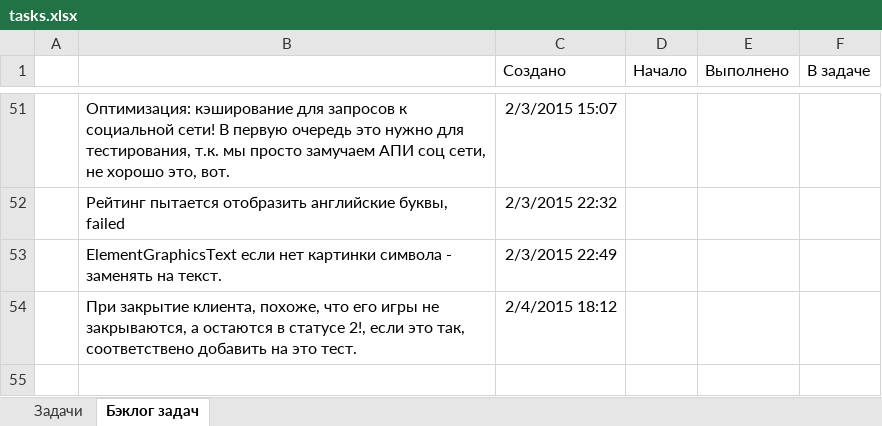
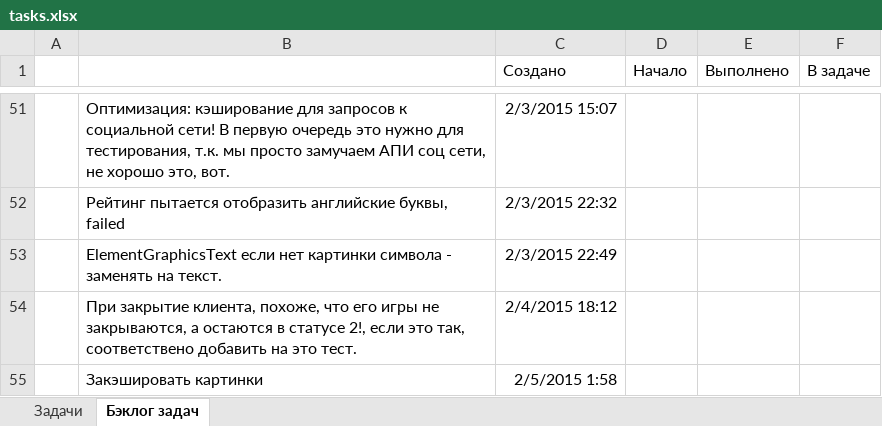
Before and after one commit to JustGamez/projectXO, an Excel workbook: docs/tasks.xlsx, sheet Бэклог задач, drawn as a sheet; only a part is shown, gaps mark what is left out; values as stored, in another font and other column widths than the file's, no borders; the diff names each change by its address in the sheet, - before the commit and + after, or states it on an @@ line.

```diff
--- a/docs/tasks.xlsx (sheet Бэклог задач)
+++ b/docs/tasks.xlsx (sheet Бэклог задач)
+row 55:  | Закэшировать картинки | 2/5/2015 1:58
```
Also changed, not shown: 2 other files.
